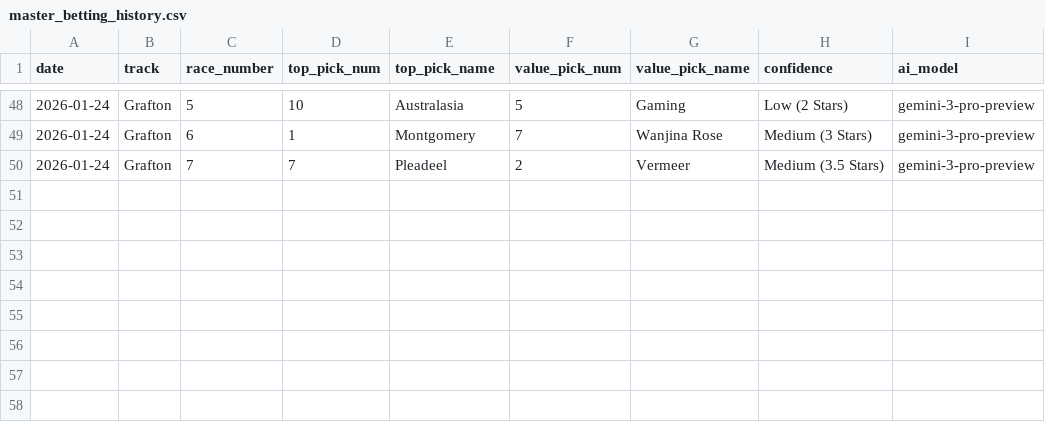
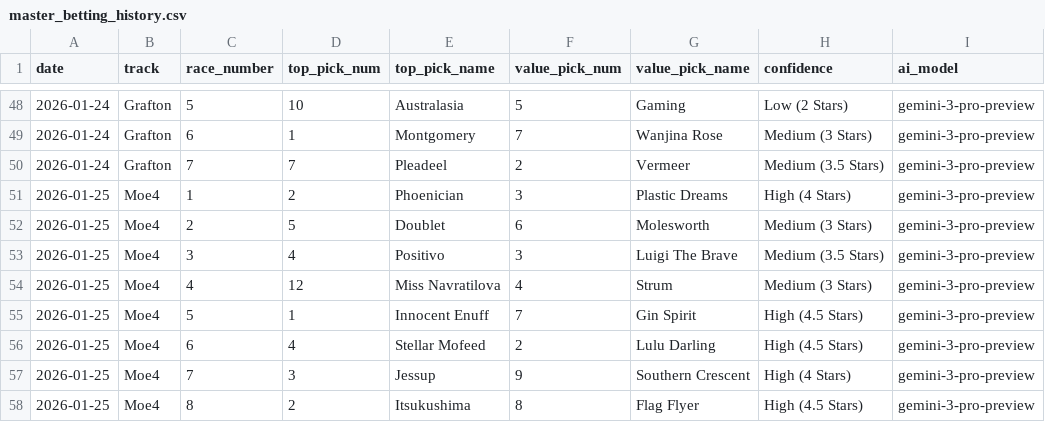
Before and after one commit to JoeRyse/goose-horse, a CSV file: logs/master_betting_history.csv, drawn as a sheet; only a part is shown, gaps mark what is left out; the diff names each change by its address in the sheet, - before the commit and + after, or states it on an @@ line.

```diff
--- a/logs/master_betting_history.csv
+++ b/logs/master_betting_history.csv
+row 51: 2026-01-25 | Moe4 | 1 | 2 | Phoenician | 3 | Plastic Dreams | High (4 Stars) | gemini-3-pro-preview
+row 52: 2026-01-25 | Moe4 | 2 | 5 | Doublet | 6 | Molesworth | Medium (3 Stars) | gemini-3-pro-preview
+row 53: 2026-01-25 | Moe4 | 3 | 4 | Positivo | 3 | Luigi The Brave | Medium (3.5 Stars) | gemini-3-pro-preview
+row 54: 2026-01-25 | Moe4 | 4 | 12 | Miss Navratilova | 4 | Strum | Medium (3 Stars) | gemini-3-pro-preview
+row 55: 2026-01-25 | Moe4 | 5 | 1 | Innocent Enuff | 7 | Gin Spirit | High (4.5 Stars) | gemini-3-pro-preview
+row 56: 2026-01-25 | Moe4 | 6 | 4 | Stellar Mofeed | 2 | Lulu Darling | High (4.5 Stars) | gemini-3-pro-preview
+row 57: 2026-01-25 | Moe4 | 7 | 3 | Jessup | 9 | Southern Crescent | High (4 Stars) | gemini-3-pro-preview
+row 58: 2026-01-25 | Moe4 | 8 | 2 | Itsukushima | 8 | Flag Flyer | High (4.5 Stars) | gemini-3-pro-preview
```
Also changed, not shown: 7 other files.
